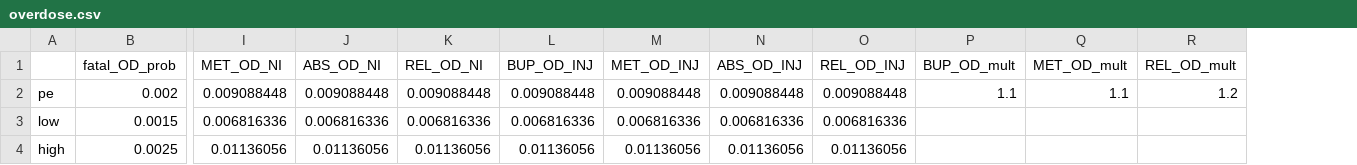
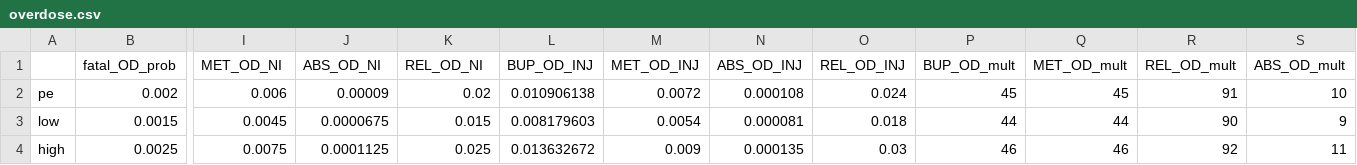
Before and after one commit to benenns/OUD-Model, a CSV file: Data/overdose.csv, drawn as a sheet; only a part is shown, gaps mark what is left out; the diff names each change by its address in the sheet, - before the commit and + after, or states it on an @@ line.

Commit message:
Fix Calibration
- Fixed IMIS issue
- Updated overdose calculations (incl as rates)

```diff
--- a/Data/overdose.csv
+++ b/Data/overdose.csv
+column S (ABS_OD_mult), rows 2-4: 10 | 9 | 11
-I2 (MET_OD_NI): 0.009088448
+I2 (MET_OD_NI): 0.006
-J2 (ABS_OD_NI): 0.009088448
+J2 (ABS_OD_NI): 0.00009
-K2 (REL_OD_NI): 0.009088448
+K2 (REL_OD_NI): 0.02
-L2 (BUP_OD_INJ): 0.009088448
+L2 (BUP_OD_INJ): 0.010906138
-M2 (MET_OD_INJ): 0.009088448
+M2 (MET_OD_INJ): 0.0072
-N2 (ABS_OD_INJ): 0.009088448
+N2 (ABS_OD_INJ): 0.000108
-O2 (REL_OD_INJ): 0.009088448
+O2 (REL_OD_INJ): 0.024
-P2 (BUP_OD_mult): 1.1
+P2 (BUP_OD_mult): 45
-Q2 (MET_OD_mult): 1.1
+Q2 (MET_OD_mult): 45
-R2 (REL_OD_mult): 1.2
+R2 (REL_OD_mult): 91
-I3 (MET_OD_NI): 0.006816336
+I3 (MET_OD_NI): 0.0045
-J3 (ABS_OD_NI): 0.006816336
+J3 (ABS_OD_NI): 0.0000675
-K3 (REL_OD_NI): 0.006816336
+K3 (REL_OD_NI): 0.015
-L3 (BUP_OD_INJ): 0.006816336
+L3 (BUP_OD_INJ): 0.008179603
-M3 (MET_OD_INJ): 0.006816336
+M3 (MET_OD_INJ): 0.0054
-N3 (ABS_OD_INJ): 0.006816336
+N3 (ABS_OD_INJ): 0.000081
-O3 (REL_OD_INJ): 0.006816336
+O3 (REL_OD_INJ): 0.018
-P3 (BUP_OD_mult): (empty)
+P3 (BUP_OD_mult): 44
-Q3 (MET_OD_mult): (empty)
+Q3 (MET_OD_mult): 44
-R3 (REL_OD_mult): (empty)
+R3 (REL_OD_mult): 90
-I4 (MET_OD_NI): 0.01136056
+I4 (MET_OD_NI): 0.0075
-J4 (ABS_OD_NI): 0.01136056
+J4 (ABS_OD_NI): 0.0001125
-K4 (REL_OD_NI): 0.01136056
+K4 (REL_OD_NI): 0.025
-L4 (BUP_OD_INJ): 0.01136056
+L4 (BUP_OD_INJ): 0.013632672
-M4 (MET_OD_INJ): 0.01136056
+M4 (MET_OD_INJ): 0.009
-N4 (ABS_OD_INJ): 0.01136056
+N4 (ABS_OD_INJ): 0.000135
-O4 (REL_OD_INJ): 0.01136056
+O4 (REL_OD_INJ): 0.03
-P4 (BUP_OD_mult): (empty)
+P4 (BUP_OD_mult): 46
-Q4 (MET_OD_mult): (empty)
+Q4 (MET_OD_mult): 46
-R4 (REL_OD_mult): (empty)
+R4 (REL_OD_mult): 92
```
Also changed, not shown: 8 other files.
